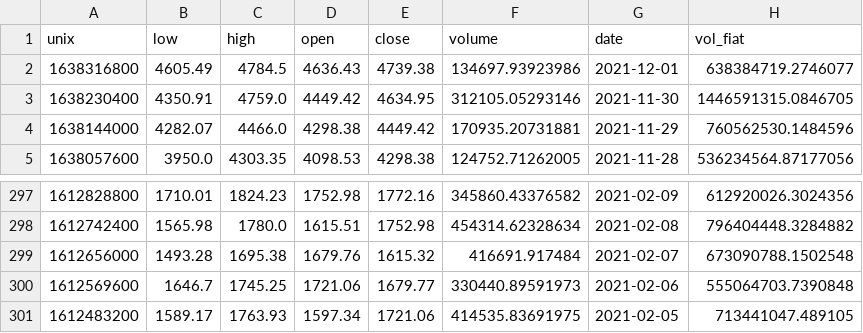
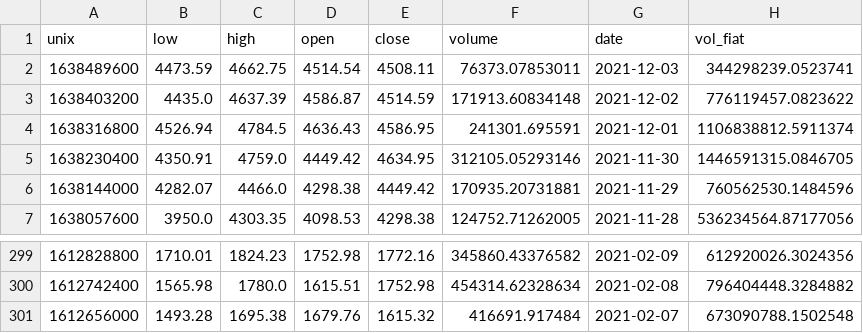
Before and after one commit to factorwonk/fml, a CSV file: coinbase_data/Coinbase_ETHUSD_dailydata.csv, drawn as a sheet; only a part is shown, gaps mark what is left out.

```diff
--- a/coinbase_data/Coinbase_ETHUSD_dailydata.csv
+++ b/coinbase_data/Coinbase_ETHUSD_dailydata.csv
@@ -1,3 +1,5 @@
 unix,low,high,open,close,volume,date,vol_fiat
-1638316800,4605.49,4784.5,4636.43,4739.38,134697.93923986,2021-12-01,638384719.2746077
+1638489600,4473.59,4662.75,4514.54,4508.11,76373.07853011,2021-12-03,344298239.0523741
+1638403200,4435.0,4637.39,4586.87,4514.59,171913.60834148,2021-12-02,776119457.0823622
+1638316800,4526.94,4784.5,4636.43,4586.95,241301.695591,2021-12-01,1106838812.5911374
 1638230400,4350.91,4759.0,4449.42,4634.95,312105.05293146,2021-11-30,1446591315.0846705
@@ -299,3 +301 @@ unix,low,high,open,close,volume,date,vol_fiat
 1612656000,1493.28,1695.38,1679.76,1615.32,416691.917484,2021-02-07,673090788.1502548
-1612569600,1646.7,1745.25,1721.06,1679.77,330440.89591973,2021-02-06,555064703.7390848
-1612483200,1589.17,1763.93,1597.34,1721.06,414535.83691975,2021-02-05,713441047.489105
```
Also changed, not shown: coinbase_data/Coinbase_BTCUSD_dailydata.csv, coinbase_data/Coinbase_DOGEUSD_dailydata.csv, 8 other files.
